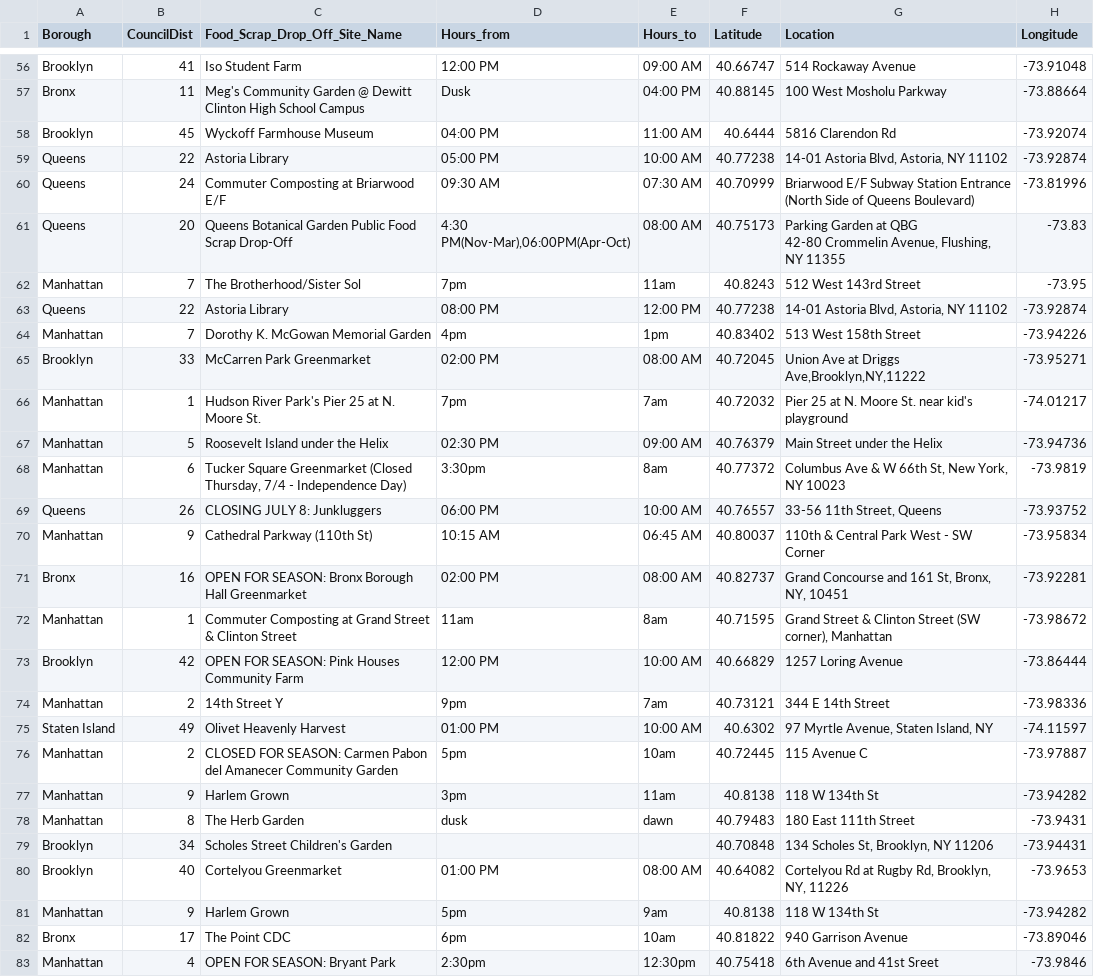
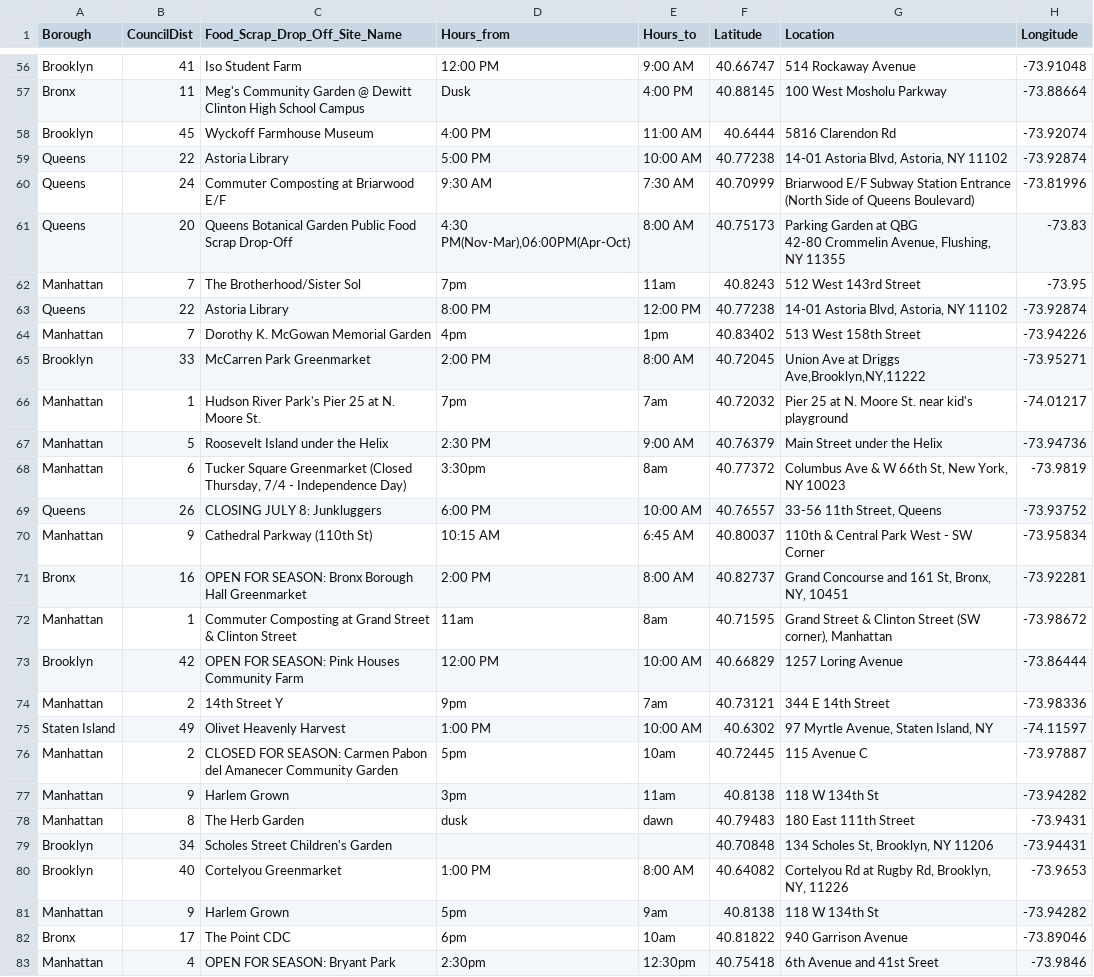
Before and after one commit to tongxuCai/NYC-recycling, a CSV file: src/data/Food_Scrap_Drop-Off_Locations_in_NYC.csv, drawn as a sheet; only a part is shown, gaps mark what is left out; the diff covers the shown part only; the diff names each change by its address in the sheet, - before the commit and + after, or states it on an @@ line.

```diff
--- a/src/data/Food_Scrap_Drop-Off_Locations_in_NYC.csv
+++ b/src/data/Food_Scrap_Drop-Off_Locations_in_NYC.csv
-E56 (Hours_to): 09:00 AM
+E56 (Hours_to): 9:00 AM
-E57 (Hours_to): 04:00 PM
+E57 (Hours_to): 4:00 PM
-D58 (Hours_from): 04:00 PM
+D58 (Hours_from): 4:00 PM
-D59 (Hours_from): 05:00 PM
+D59 (Hours_from): 5:00 PM
-D60 (Hours_from): 09:30 AM
+D60 (Hours_from): 9:30 AM
-E60 (Hours_to): 07:30 AM
+E60 (Hours_to): 7:30 AM
-E61 (Hours_to): 08:00 AM
+E61 (Hours_to): 8:00 AM
-D63 (Hours_from): 08:00 PM
+D63 (Hours_from): 8:00 PM
-D65 (Hours_from): 02:00 PM
+D65 (Hours_from): 2:00 PM
-E65 (Hours_to): 08:00 AM
+E65 (Hours_to): 8:00 AM
-D67 (Hours_from): 02:30 PM
+D67 (Hours_from): 2:30 PM
-E67 (Hours_to): 09:00 AM
+E67 (Hours_to): 9:00 AM
-D69 (Hours_from): 06:00 PM
+D69 (Hours_from): 6:00 PM
-E70 (Hours_to): 06:45 AM
+E70 (Hours_to): 6:45 AM
-D71 (Hours_from): 02:00 PM
+D71 (Hours_from): 2:00 PM
-E71 (Hours_to): 08:00 AM
+E71 (Hours_to): 8:00 AM
-D75 (Hours_from): 01:00 PM
+D75 (Hours_from): 1:00 PM
-D80 (Hours_from): 01:00 PM
+D80 (Hours_from): 1:00 PM
-E80 (Hours_to): 08:00 AM
+E80 (Hours_to): 8:00 AM
```
Also changed, not shown: 115 edited cells elsewhere in this file, src/data/Textile_Drop-Off_Locations_in_NYC.csv, 3 other files.
